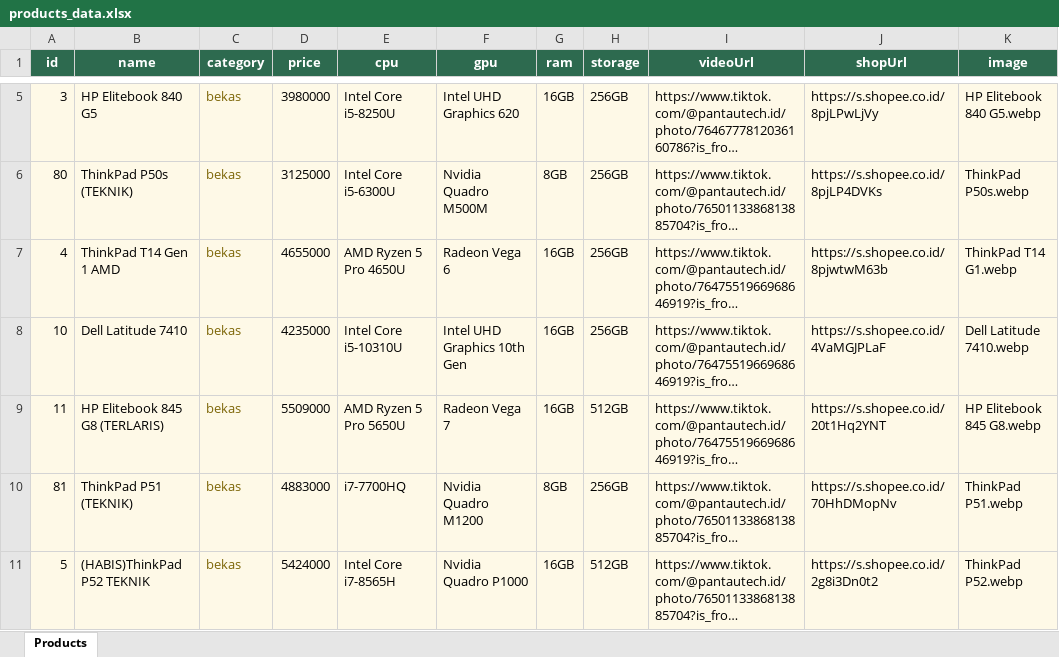
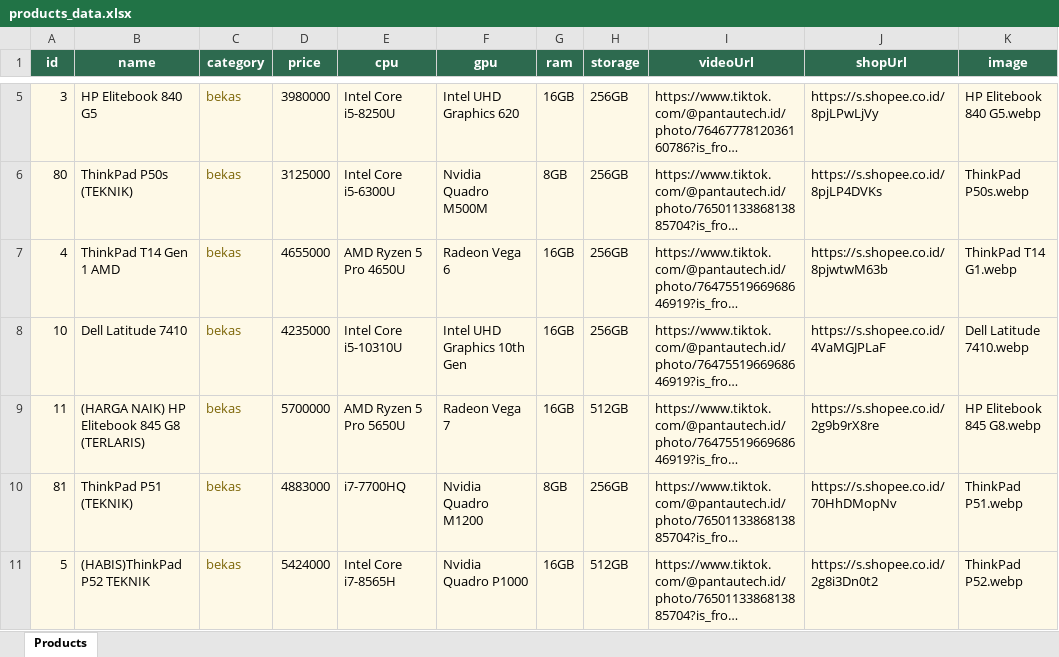
Before and after one commit to rioraharjo-design/pantautech.id, an Excel workbook: products_data.xlsx, sheet Products, drawn as a sheet; only a part is shown, gaps mark what is left out; long unchanged cells end in …; values as stored, in another font and other column widths than the file's, no borders; the diff names each change by its address in the sheet, - before the commit and + after, or states it on an @@ line.

```diff
--- a/products_data.xlsx (sheet Products)
+++ b/products_data.xlsx (sheet Products)
-B9 (name): HP Elitebook 845 G8 (TERLARIS)
+B9 (name): (HARGA NAIK) HP Elitebook 845 G8 (TERLARIS)
-D9 (price): 5509000
+D9 (price): 5700000
-J9 (shopUrl): https://s.shopee.co.id/20t1Hq2YNT
+J9 (shopUrl): https://s.shopee.co.id/2g9b9rX8re
```
Also changed, not shown: 1 other file.
